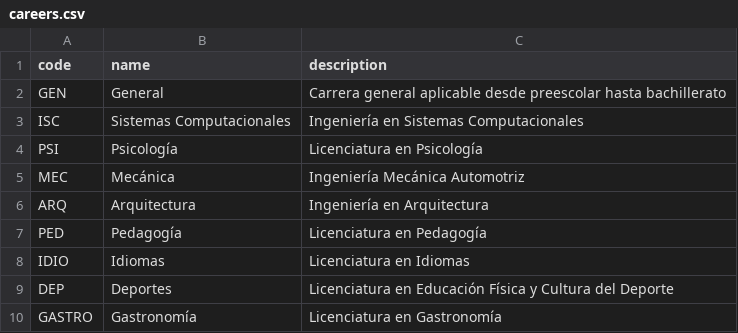
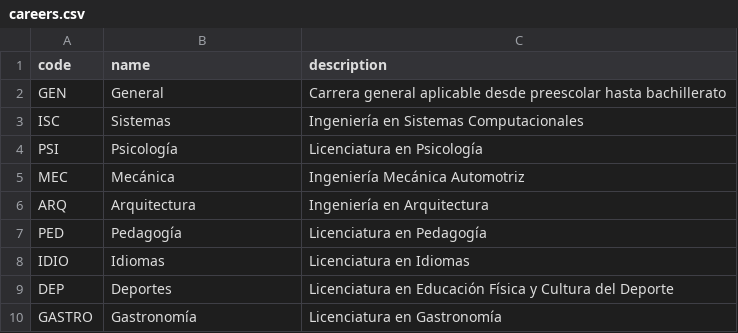
Before and after one commit to JhonDTA/ducere, a CSV file: db/external_data/careers.csv, drawn as a sheet.

Commit message:
Adds level careers, career syllabus, syllabus grades and grade courses

```diff
--- a/db/external_data/careers.csv
+++ b/db/external_data/careers.csv
@@ -2,3 +2,3 @@ code,name,description
 GEN,General,Carrera general aplicable desde preescolar hasta bachillerato
-ISC,Sistemas Computacionales,Ingeniería en Sistemas Computacionales
+ISC,Sistemas,Ingeniería en Sistemas Computacionales
 PSI,Psicología,Licenciatura en Psicología
```
Also changed, not shown: 8 other files.
